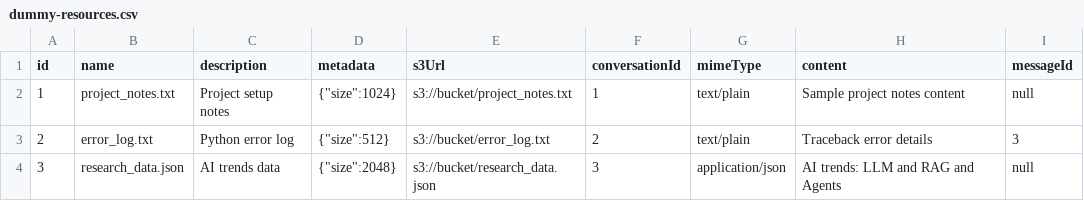
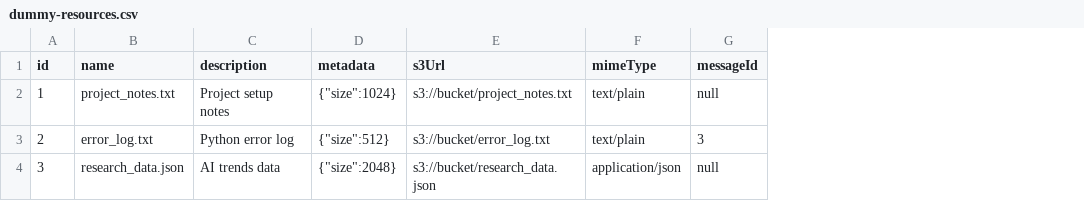
Before and after one commit to CBIIT/nci-webtools-ctri-arti, a CSV file: server/database/seeds/dummy-resources.csv, drawn as a sheet; the diff names each change by its address in the sheet, - before the commit and + after, or states it on an @@ line.

Commit message:
updated the database schema and code changes accordingly

```diff
--- a/server/database/seeds/dummy-resources.csv
+++ b/server/database/seeds/dummy-resources.csv
-column F (conversationId), rows 2-4: 1 | 2 | 3
-column H (content), rows 2-4: Sample project notes content | Traceback error details | AI trends: LLM and RAG and Agents
```
Also changed, not shown: server/database/seeds/dummy-agents.csv, server/database/seeds/dummy-tools.csv, 11 other files.
